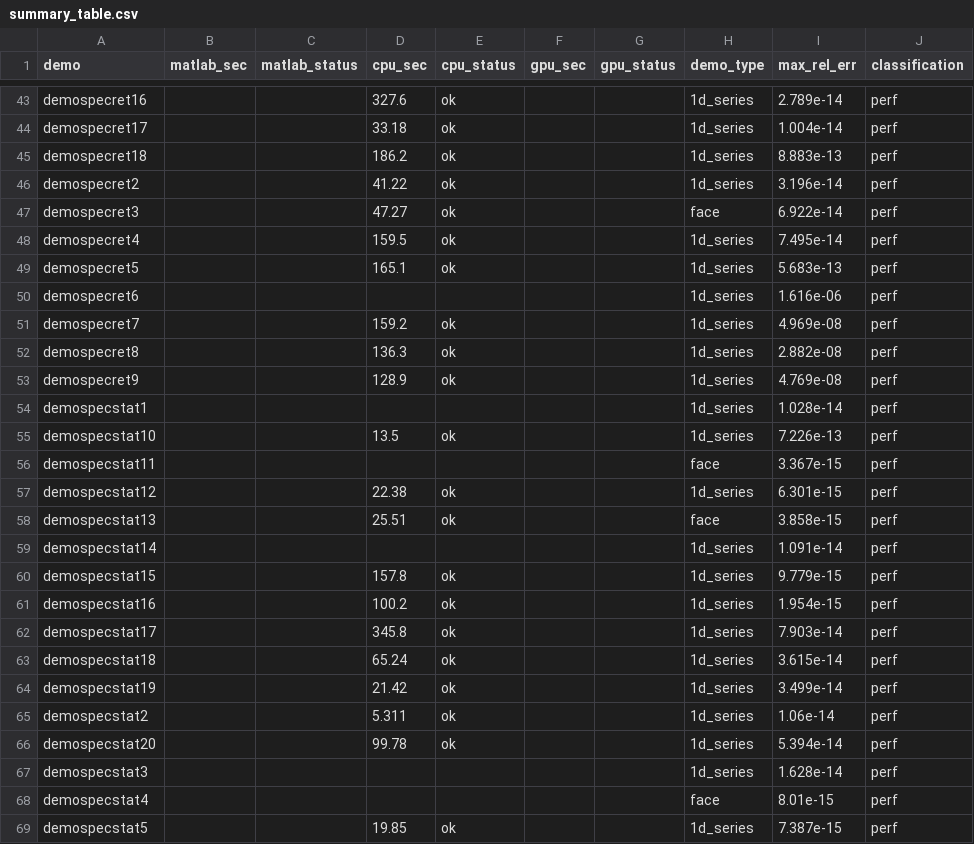
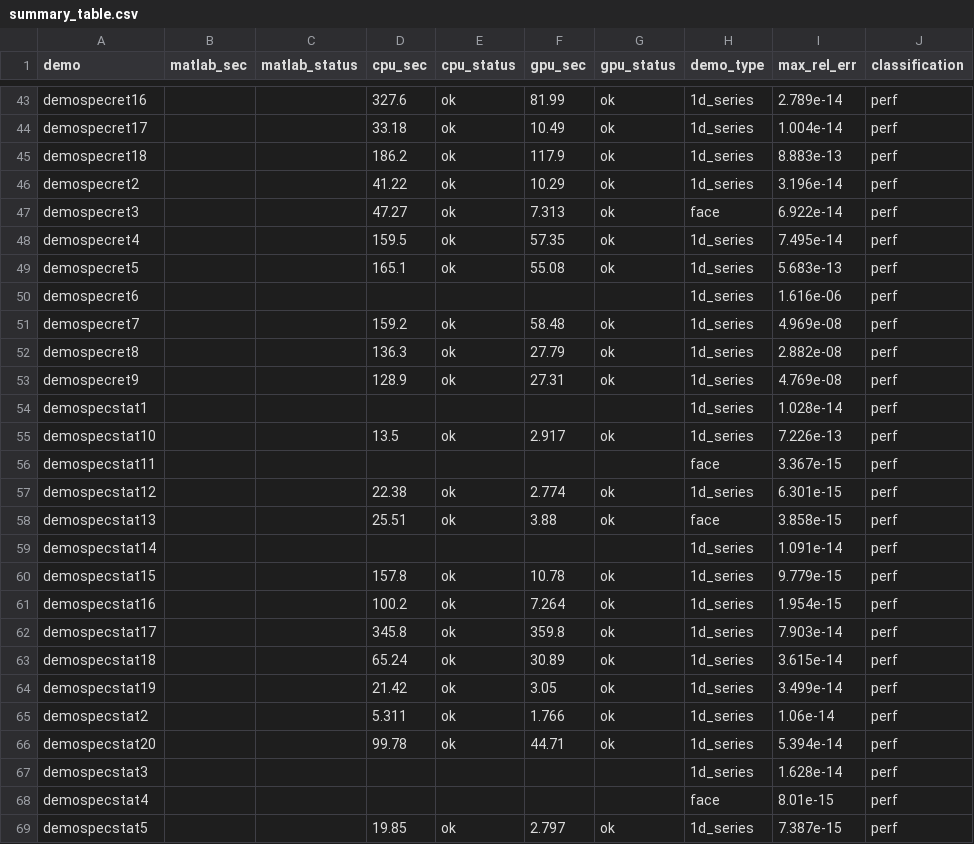
Before and after one commit to Yoo-JK/MNPBEM, a CSV file: validation/M4_FINAL_REPORT/summary_table.csv, drawn as a sheet; only a part is shown, gaps mark what is left out; the diff covers the shown part only; the diff names each change by its address in the sheet, - before the commit and + after, or states it on an @@ line.

```diff
--- a/validation/M4_FINAL_REPORT/summary_table.csv
+++ b/validation/M4_FINAL_REPORT/summary_table.csv
-F43 (gpu_sec): (empty)
+F43 (gpu_sec): 81.99
-G43:G49 (gpu_status): (empty)
+G43:G49 (gpu_status): ok
-F44 (gpu_sec): (empty)
+F44 (gpu_sec): 10.49
-F45 (gpu_sec): (empty)
+F45 (gpu_sec): 117.9
-F46 (gpu_sec): (empty)
+F46 (gpu_sec): 10.29
-F47 (gpu_sec): (empty)
+F47 (gpu_sec): 7.313
-F48 (gpu_sec): (empty)
+F48 (gpu_sec): 57.35
-F49 (gpu_sec): (empty)
+F49 (gpu_sec): 55.08
-F51 (gpu_sec): (empty)
+F51 (gpu_sec): 58.48
-G51:G53 (gpu_status): (empty)
+G51:G53 (gpu_status): ok
-F52 (gpu_sec): (empty)
+F52 (gpu_sec): 27.79
-F53 (gpu_sec): (empty)
+F53 (gpu_sec): 27.31
-F55 (gpu_sec): (empty)
+F55 (gpu_sec): 2.917
-G55 (gpu_status): (empty)
+G55 (gpu_status): ok
-F57 (gpu_sec): (empty)
+F57 (gpu_sec): 2.774
-G57:G58 (gpu_status): (empty)
+G57:G58 (gpu_status): ok
-F58 (gpu_sec): (empty)
+F58 (gpu_sec): 3.88
-F60 (gpu_sec): (empty)
+F60 (gpu_sec): 10.78
-G60:G66 (gpu_status): (empty)
+G60:G66 (gpu_status): ok
-F61 (gpu_sec): (empty)
+F61 (gpu_sec): 7.264
-F62 (gpu_sec): (empty)
+F62 (gpu_sec): 359.8
-F63 (gpu_sec): (empty)
+F63 (gpu_sec): 30.89
-F64 (gpu_sec): (empty)
+F64 (gpu_sec): 3.05
-F65 (gpu_sec): (empty)
+F65 (gpu_sec): 1.766
-F66 (gpu_sec): (empty)
+F66 (gpu_sec): 44.71
-F69 (gpu_sec): (empty)
+F69 (gpu_sec): 2.797
-G69 (gpu_status): (empty)
+G69 (gpu_status): ok
```
Also changed, not shown: 95 edited cells elsewhere in this file, validation/M4_FINAL_REPORT/data/timing_matlab.csv, 4 other files.
